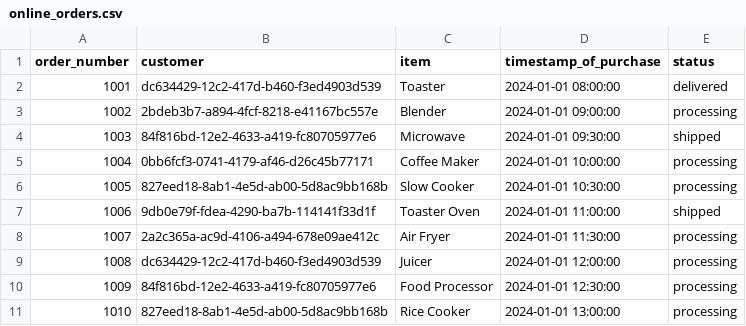
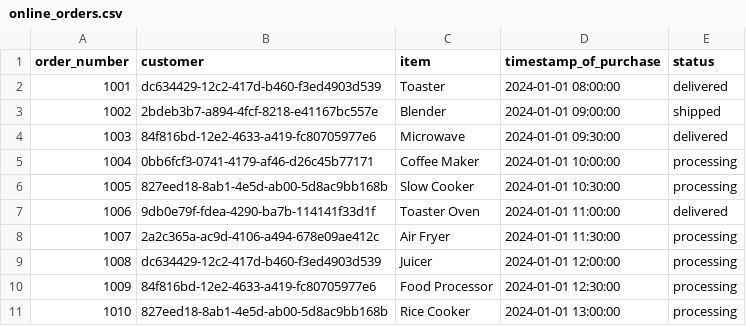
Before and after one commit to dave-melillo/dbt-demo-05042025, a CSV file: dbtdemo05042025/seeds/online_orders.csv, drawn as a sheet.

```diff
--- a/dbtdemo05042025/seeds/online_orders.csv
+++ b/dbtdemo05042025/seeds/online_orders.csv
@@ -2,7 +2,7 @@ order_number,customer,item,timestamp_of_purchase,status
 1001,dc634429-12c2-417d-b460-f3ed4903d539,"Toaster",2024-01-01 08:00:00,delivered
-1002,2bdeb3b7-a894-4fcf-8218-e41167bc557e,"Blender",2024-01-01 09:00:00,processing
-1003,84f816bd-12e2-4633-a419-fc80705977e6,"Microwave",2024-01-01 09:30:00,shipped
+1002,2bdeb3b7-a894-4fcf-8218-e41167bc557e,"Blender",2024-01-01 09:00:00,shipped
+1003,84f816bd-12e2-4633-a419-fc80705977e6,"Microwave",2024-01-01 09:30:00,delivered
 1004,0bb6fcf3-0741-4179-af46-d26c45b77171,"Coffee Maker",2024-01-01 10:00:00,processing
 1005,827eed18-8ab1-4e5d-ab00-5d8ac9bb168b,"Slow Cooker",2024-01-01 10:30:00,processing
-1006,9db0e79f-fdea-4290-ba7b-114141f33d1f,"Toaster Oven",2024-01-01 11:00:00,shipped
+1006,9db0e79f-fdea-4290-ba7b-114141f33d1f,"Toaster Oven",2024-01-01 11:00:00,delivered
 1007,2a2c365a-ac9d-4106-a494-678e09ae412c,"Air Fryer",2024-01-01 11:30:00,processing
```
Also changed, not shown: dbtdemo05042025/seeds/marvel_short.csv, 14 other files.
